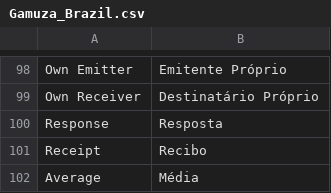
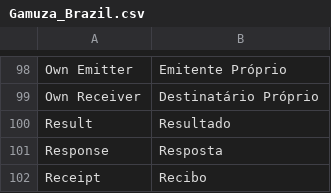
Before and after one commit to gamuzatech/tolucastore-openmage, a CSV file: app/locale/pt_BR/Gamuza_Brazil.csv, drawn as a sheet; only a part is shown, gaps mark what is left out; the shorter side is filled out with more unchanged rows; the diff names each change by its address in the sheet, - before the commit and + after, or states it on an @@ line.

Commit message:
Atualizado modulo Gamuza_Brazil: adicionado apiPath brazil_nfece.response

```diff
--- a/app/locale/pt_BR/Gamuza_Brazil.csv
+++ b/app/locale/pt_BR/Gamuza_Brazil.csv
+row 100: Result | Resultado
```
Also changed, not shown: 4 other files.
